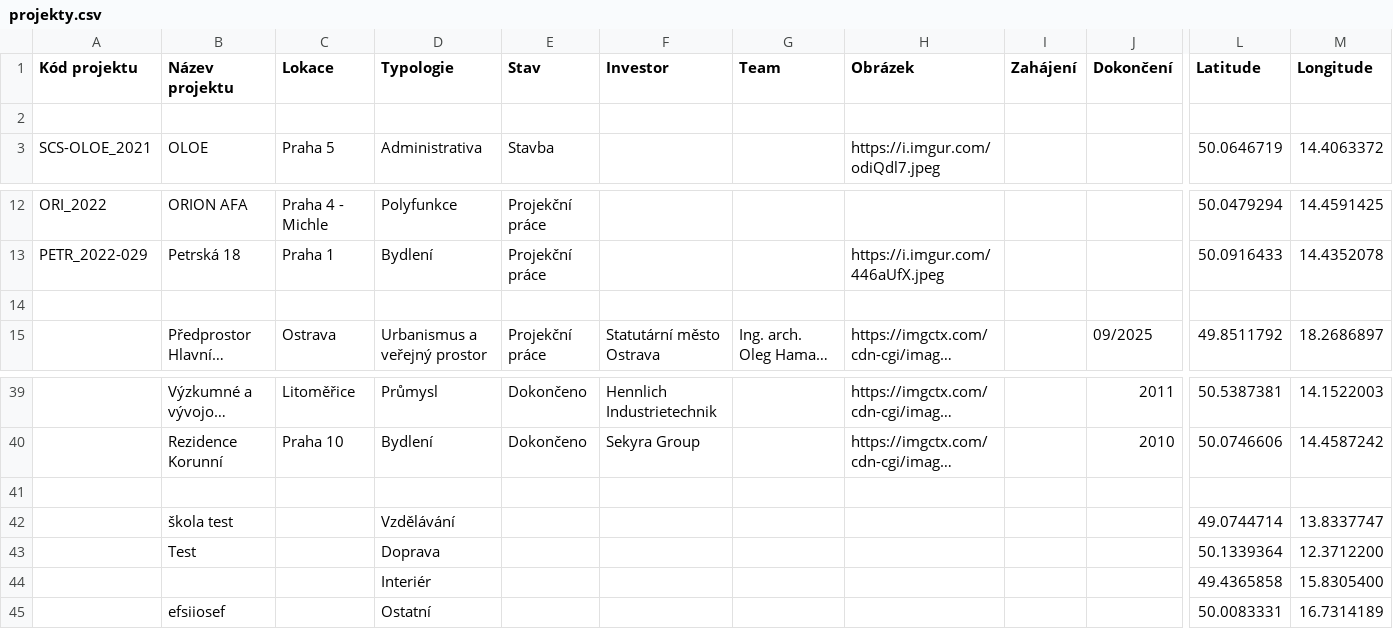
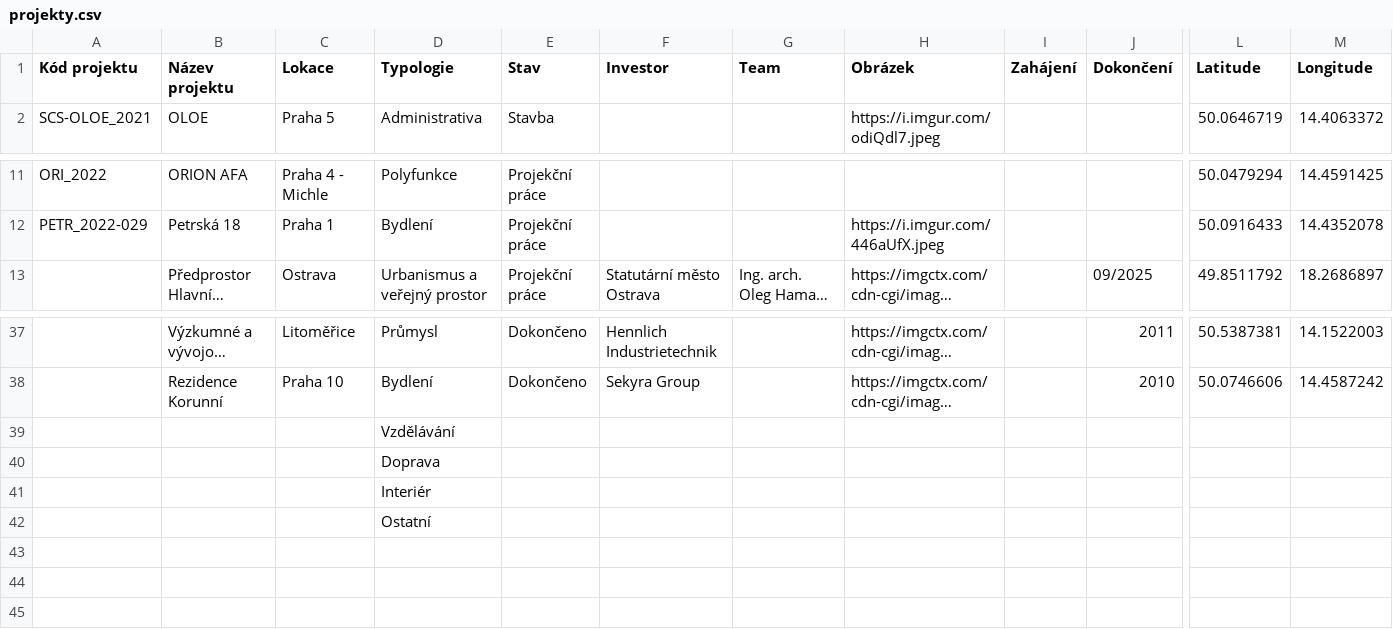
Before and after one commit to petrspada-hub/CASUA-Map, a CSV file: data/projekty.csv, drawn as a sheet; only a part is shown, gaps mark what is left out; long unchanged cells end in …; removed rows and columns are numbered as before the commit, all else as after; rows hold the shown columns only; the diff names each change by its address in the sheet, - before the commit and + after, or states it on an @@ line.

Commit message:
Update projekty.csv

```diff
--- a/data/projekty.csv
+++ b/data/projekty.csv
-row 2: (empty)
-row 14: (empty)
-D39 (Typologie): (empty)
+D39 (Typologie): Vzdělávání
-row 42:  | škola test |  | Vzdělávání |  |  |  |  |  |  | 49.0744714 | 13.8337747
-row 43:  | Test |  | Doprava |  |  |  |  |  |  | 50.1339364 | 12.3712200
-row 44:  |  |  | Interiér |  |  |  |  |  |  | 49.4365858 | 15.8305400
-row 45:  | efsiiosef |  | Ostatní |  |  |  |  |  |  | 50.0083331 | 16.7314189
+row 40:  |  |  | Doprava
+row 41:  |  |  | Interiér
+row 42:  |  |  | Ostatní
```
